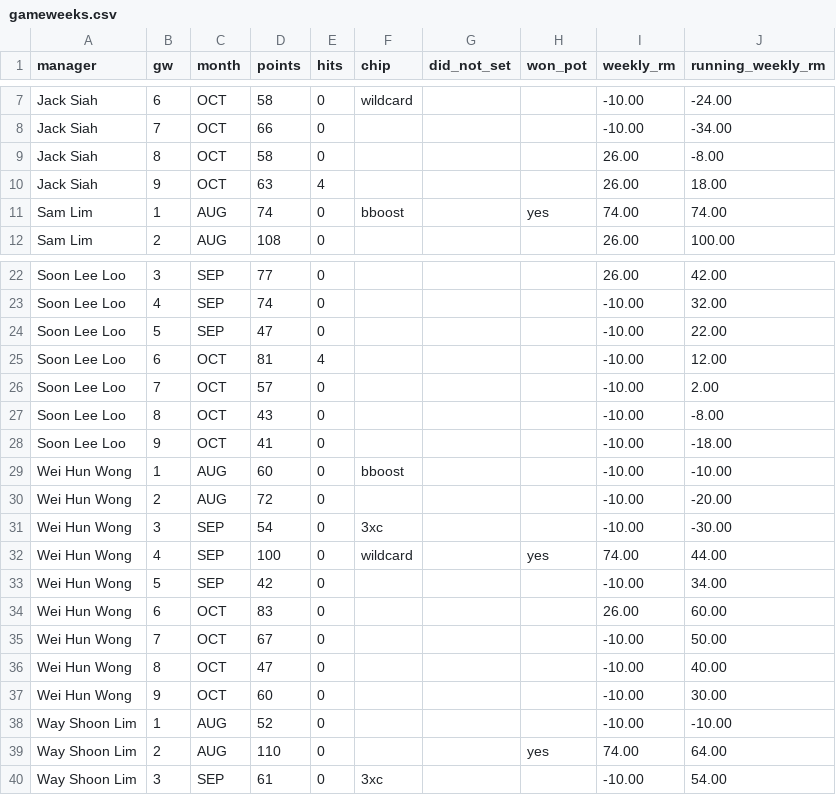
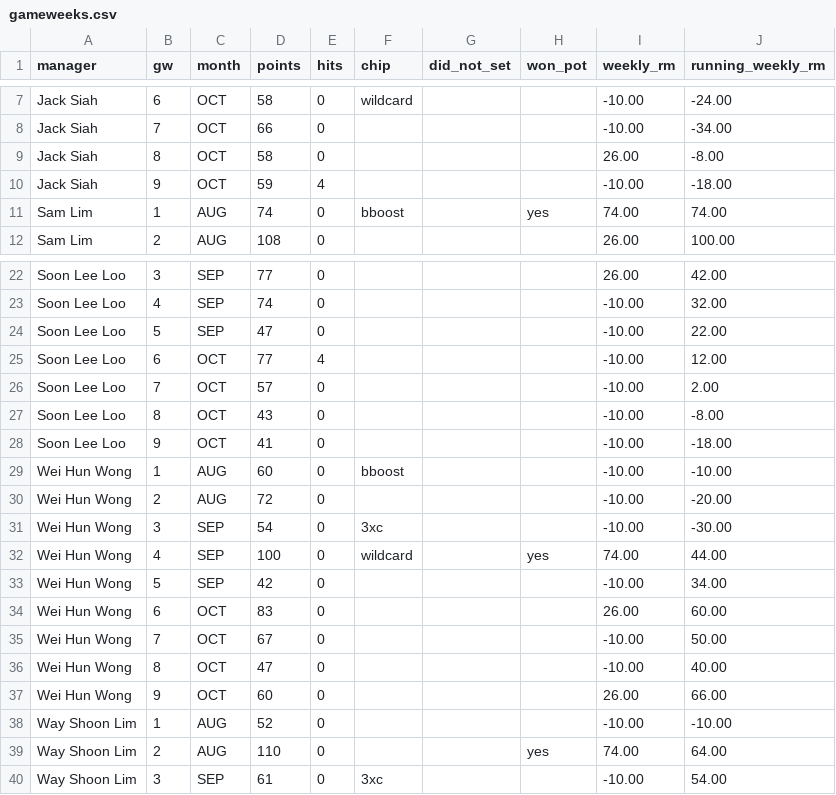
Before and after one commit to noeltan/superf-fpl-dash, a CSV file: backups/gw09/gameweeks.csv, drawn as a sheet; only a part is shown, gaps mark what is left out; the diff covers the shown part only.

```diff
--- a/backups/gw09/gameweeks.csv
+++ b/backups/gw09/gameweeks.csv
@@ -9,3 +9,3 @@ Jack Siah,7,OCT,66,0,,,,-10.00,-34.00
 Jack Siah,8,OCT,58,0,,,,26.00,-8.00
-Jack Siah,9,OCT,63,4,,,,26.00,18.00
+Jack Siah,9,OCT,59,4,,,,-10.00,-18.00
 Sam Lim,1,AUG,74,0,bboost,,yes,74.00,74.00
@@ -24,3 +24,3 @@ Soon Lee Loo,4,SEP,74,0,,,,-10.00,32.00
 Soon Lee Loo,5,SEP,47,0,,,,-10.00,22.00
-Soon Lee Loo,6,OCT,81,4,,,,-10.00,12.00
+Soon Lee Loo,6,OCT,77,4,,,,-10.00,12.00
 Soon Lee Loo,7,OCT,57,0,,,,-10.00,2.00
@@ -36,3 +36,3 @@ Wei Hun Wong,7,OCT,67,0,,,,-10.00,50.00
 Wei Hun Wong,8,OCT,47,0,,,,-10.00,40.00
-Wei Hun Wong,9,OCT,60,0,,,,-10.00,30.00
+Wei Hun Wong,9,OCT,60,0,,,,26.00,66.00
 Way Shoon Lim,1,AUG,52,0,,,,-10.00,-10.00
```
Also changed, not shown: 2 added rows, 2 removed rows, 7 moved rows and 1 edited cell elsewhere in this file, backups/gw09/settle_up.csv, backups/gw09/statement.csv, 11 other files.
